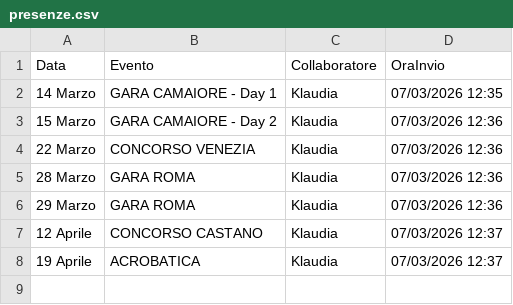
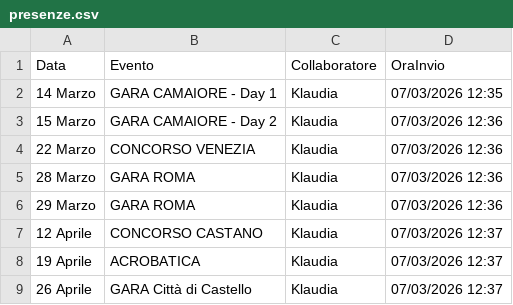
Before and after one commit to SF-fotoeventi/Staff, a CSV file: presenze.csv, drawn as a sheet.

Commit message:
aggiungi Klaudia

```diff
--- a/presenze.csv
+++ b/presenze.csv
@@ -8 +8,2 @@ Data,Evento,Collaboratore,OraInvio
 19 Aprile,ACROBATICA,Klaudia,07/03/2026 12:37
+26 Aprile,GARA Città di Castello,Klaudia,07/03/2026 12:37
```
